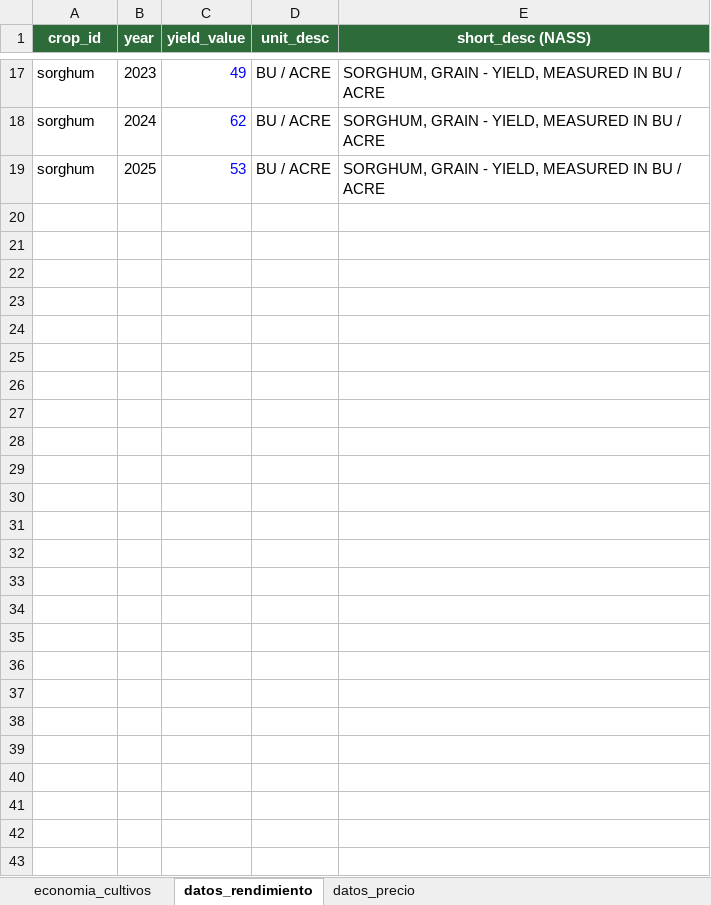
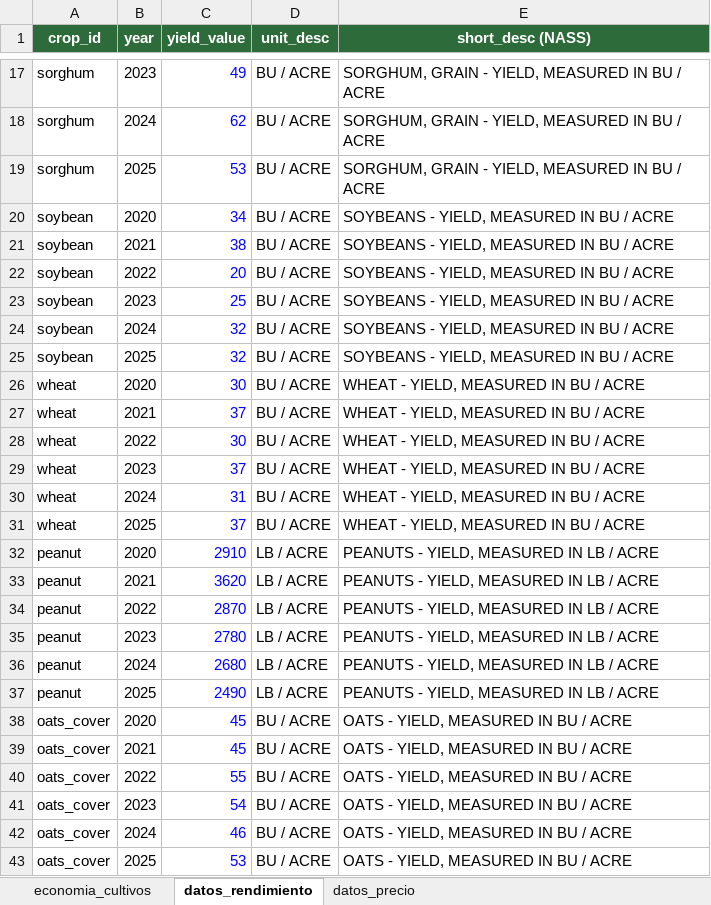
Before and after one commit to nerlis-otero/FarmGo, an Excel workbook: datasets/economia_cultivos_texas.xlsx, sheet datos_rendimiento, drawn as a sheet; only a part is shown, gaps mark what is left out; values as stored, in another font and other column widths than the file's, no borders; the diff names each change by its address in the sheet, - before the commit and + after, or states it on an @@ line.

Commit message:
agregar datos faltantes

```diff
--- a/datasets/economia_cultivos_texas.xlsx (sheet datos_rendimiento)
+++ b/datasets/economia_cultivos_texas.xlsx (sheet datos_rendimiento)
+row 20: soybean | 2020 | 34 | BU / ACRE | SOYBEANS - YIELD, MEASURED IN BU / ACRE
+row 21: soybean | 2021 | 38 | BU / ACRE | SOYBEANS - YIELD, MEASURED IN BU / ACRE
+row 22: soybean | 2022 | 20 | BU / ACRE | SOYBEANS - YIELD, MEASURED IN BU / ACRE
+row 23: soybean | 2023 | 25 | BU / ACRE | SOYBEANS - YIELD, MEASURED IN BU / ACRE
+row 24: soybean | 2024 | 32 | BU / ACRE | SOYBEANS - YIELD, MEASURED IN BU / ACRE
+row 25: soybean | 2025 | 32 | BU / ACRE | SOYBEANS - YIELD, MEASURED IN BU / ACRE
+row 26: wheat | 2020 | 30 | BU / ACRE | WHEAT - YIELD, MEASURED IN BU / ACRE
+row 27: wheat | 2021 | 37 | BU / ACRE | WHEAT - YIELD, MEASURED IN BU / ACRE
+row 28: wheat | 2022 | 30 | BU / ACRE | WHEAT - YIELD, MEASURED IN BU / ACRE
+row 29: wheat | 2023 | 37 | BU / ACRE | WHEAT - YIELD, MEASURED IN BU / ACRE
+row 30: wheat | 2024 | 31 | BU / ACRE | WHEAT - YIELD, MEASURED IN BU / ACRE
+row 31: wheat | 2025 | 37 | BU / ACRE | WHEAT - YIELD, MEASURED IN BU / ACRE
+row 32: peanut | 2020 | 2910 | LB / ACRE | PEANUTS - YIELD, MEASURED IN LB / ACRE
+row 33: peanut | 2021 | 3620 | LB / ACRE | PEANUTS - YIELD, MEASURED IN LB / ACRE
+row 34: peanut | 2022 | 2870 | LB / ACRE | PEANUTS - YIELD, MEASURED IN LB / ACRE
+row 35: peanut | 2023 | 2780 | LB / ACRE | PEANUTS - YIELD, MEASURED IN LB / ACRE
+row 36: peanut | 2024 | 2680 | LB / ACRE | PEANUTS - YIELD, MEASURED IN LB / ACRE
+row 37: peanut | 2025 | 2490 | LB / ACRE | PEANUTS - YIELD, MEASURED IN LB / ACRE
+row 38: oats_cover | 2020 | 45 | BU / ACRE | OATS - YIELD, MEASURED IN BU / ACRE
+row 39: oats_cover | 2021 | 45 | BU / ACRE | OATS - YIELD, MEASURED IN BU / ACRE
+row 40: oats_cover | 2022 | 55 | BU / ACRE | OATS - YIELD, MEASURED IN BU / ACRE
+row 41: oats_cover | 2023 | 54 | BU / ACRE | OATS - YIELD, MEASURED IN BU / ACRE
+row 42: oats_cover | 2024 | 46 | BU / ACRE | OATS - YIELD, MEASURED IN BU / ACRE
+row 43: oats_cover | 2025 | 53 | BU / ACRE | OATS - YIELD, MEASURED IN BU / ACRE
```
Also changed, not shown: sheet datos_precio, sheet economia_cultivos, 21 other files.
